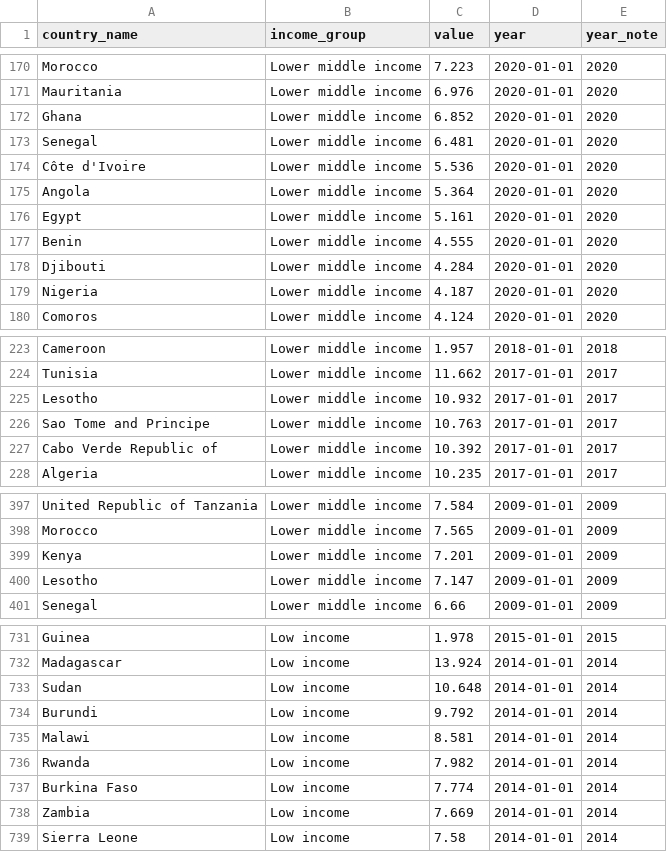
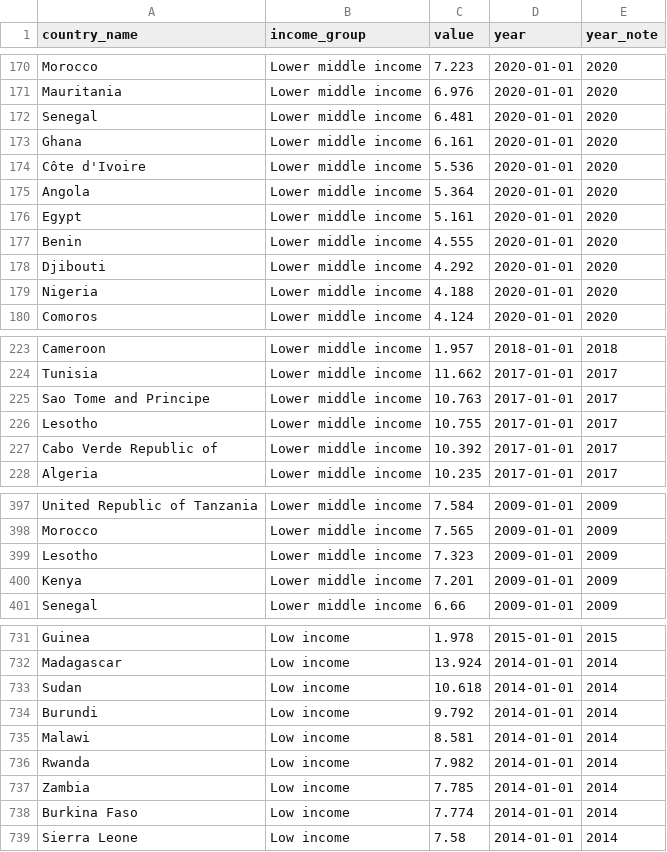
Before and after one commit to ONEcampaign/topic_health_financing, a CSV file: output/section2_chart1.csv, drawn as a sheet; only a part is shown, gaps mark what is left out; the diff covers the shown part only.

```diff
--- a/output/section2_chart1.csv
+++ b/output/section2_chart1.csv
@@ -171,4 +171,4 @@ Morocco,Lower middle income,7.223,2020-01-01,2020
 Mauritania,Lower middle income,6.976,2020-01-01,2020
-Ghana,Lower middle income,6.852,2020-01-01,2020
 Senegal,Lower middle income,6.481,2020-01-01,2020
+Ghana,Lower middle income,6.161,2020-01-01,2020
 Côte d'Ivoire,Lower middle income,5.536,2020-01-01,2020
@@ -177,4 +177,4 @@ Egypt,Lower middle income,5.161,2020-01-01,2020
 Benin,Lower middle income,4.555,2020-01-01,2020
-Djibouti,Lower middle income,4.284,2020-01-01,2020
-Nigeria,Lower middle income,4.187,2020-01-01,2020
+Djibouti,Lower middle income,4.292,2020-01-01,2020
+Nigeria,Lower middle income,4.188,2020-01-01,2020
 Comoros,Lower middle income,4.124,2020-01-01,2020
@@ -224,4 +224,4 @@ Cameroon,Lower middle income,1.957,2018-01-01,2018
 Tunisia,Lower middle income,11.662,2017-01-01,2017
-Lesotho,Lower middle income,10.932,2017-01-01,2017
 Sao Tome and Principe,Lower middle income,10.763,2017-01-01,2017
+Lesotho,Lower middle income,10.755,2017-01-01,2017
 Cabo Verde Republic of,Lower middle income,10.392,2017-01-01,2017
@@ -398,4 +398,4 @@ United Republic of Tanzania,Lower middle income,7.584,2009-01-01,2009
 Morocco,Lower middle income,7.565,2009-01-01,2009
+Lesotho,Lower middle income,7.323,2009-01-01,2009
 Kenya,Lower middle income,7.201,2009-01-01,2009
-Lesotho,Lower middle income,7.147,2009-01-01,2009
 Senegal,Lower middle income,6.66,2009-01-01,2009
@@ -732,3 +732,3 @@ Guinea,Low income,1.978,2015-01-01,2015
 Madagascar,Low income,13.924,2014-01-01,2014
-Sudan,Low income,10.648,2014-01-01,2014
+Sudan,Low income,10.618,2014-01-01,2014
 Burundi,Low income,9.792,2014-01-01,2014
@@ -736,4 +736,4 @@ Malawi,Low income,8.581,2014-01-01,2014
 Rwanda,Low income,7.982,2014-01-01,2014
+Zambia,Low income,7.785,2014-01-01,2014
 Burkina Faso,Low income,7.774,2014-01-01,2014
-Zambia,Low income,7.669,2014-01-01,2014
 Sierra Leone,Low income,7.58,2014-01-01,2014
```
Also changed, not shown: 3 added rows, 3 removed rows and 40 edited cells elsewhere in this file, output/section1_chart1.csv, output/section2_chart2_1.csv, 2 other files.
